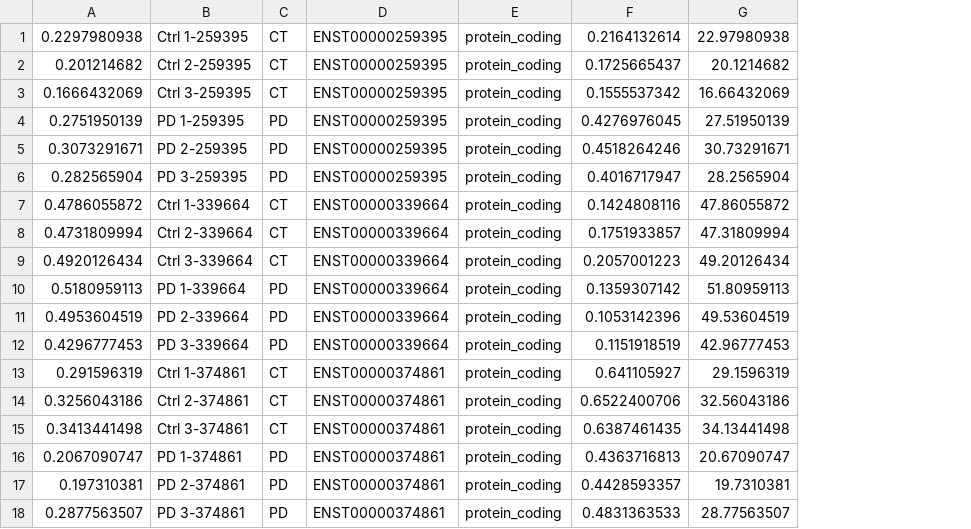
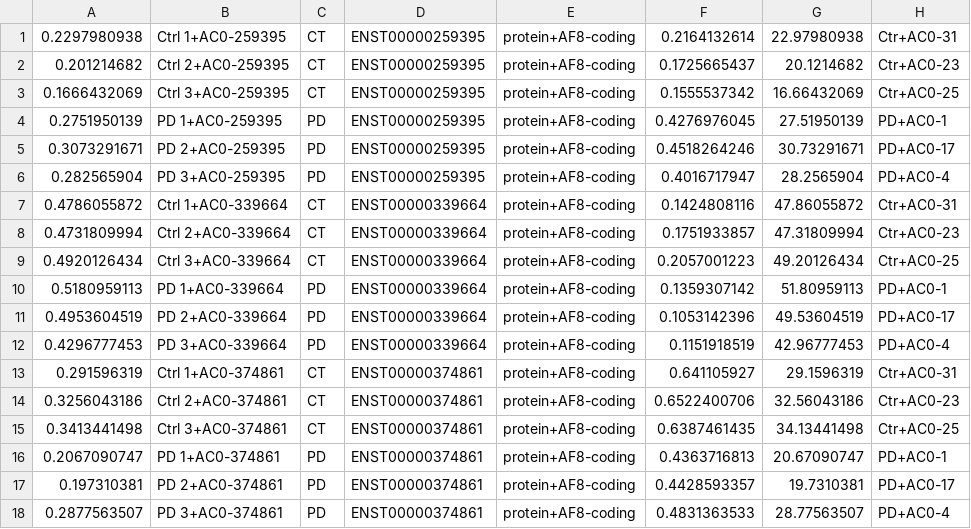
Before and after one commit to fifdick/DTUinPDbrain, a CSV file: results/external/qPCR/ZNF_lab_values.csv, drawn as a sheet; removed rows and columns are numbered as before the commit, all else as after; the diff names each change by its address in the sheet, - before the commit and + after, or states it on an @@ line.

Commit message:
added dge results

```diff
--- a/results/external/qPCR/ZNF_lab_values.csv
+++ b/results/external/qPCR/ZNF_lab_values.csv
-column B, rows 1-18: Ctrl 1-259395 | Ctrl 2-259395 | Ctrl 3-259395 | PD 1-259395 | PD 2-259395 | PD 3-259395 | Ctrl 1-339664 | Ctrl 2-339664 | Ctrl 3-339664 | PD 1-339664 | PD 2-339664 | PD 3-339664 | Ctrl 1-374861 | Ctrl 2-374861 | Ctrl 3-374861 | PD 1-374861 | PD 2-374861 | PD 3-374861
+column B, rows 1-18: Ctrl 1+AC0-259395 | Ctrl 2+AC0-259395 | Ctrl 3+AC0-259395 | PD 1+AC0-259395 | PD 2+AC0-259395 | PD 3+AC0-259395 | Ctrl 1+AC0-339664 | Ctrl 2+AC0-339664 | Ctrl 3+AC0-339664 | PD 1+AC0-339664 | PD 2+AC0-339664 | PD 3+AC0-339664 | Ctrl 1+AC0-374861 | Ctrl 2+AC0-374861 | Ctrl 3+AC0-374861 | PD 1+AC0-374861 | PD 2+AC0-374861 | PD 3+AC0-374861
-column E, rows 1-18: all protein_coding
+column E, rows 1-18: all protein+AF8-coding
+column H, rows 1-18: Ctr+AC0-31 | Ctr+AC0-23 | Ctr+AC0-25 | PD+AC0-1 | PD+AC0-17 | PD+AC0-4 | Ctr+AC0-31 | Ctr+AC0-23 | Ctr+AC0-25 | PD+AC0-1 | PD+AC0-17 | PD+AC0-4 | Ctr+AC0-31 | Ctr+AC0-23 | Ctr+AC0-25 | PD+AC0-1 | PD+AC0-17 | PD+AC0-4
```
Also changed, not shown: 4 other files.
